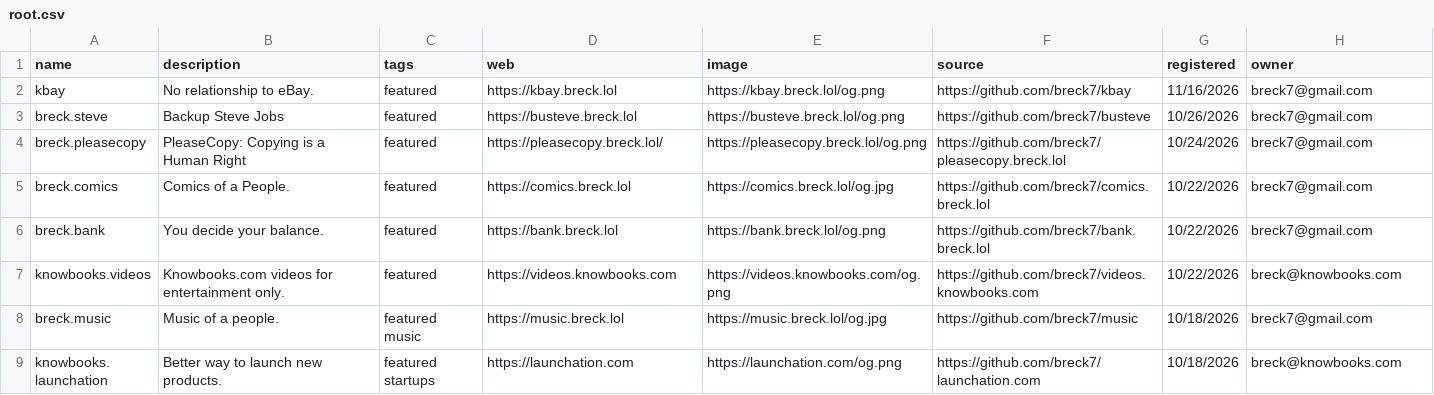
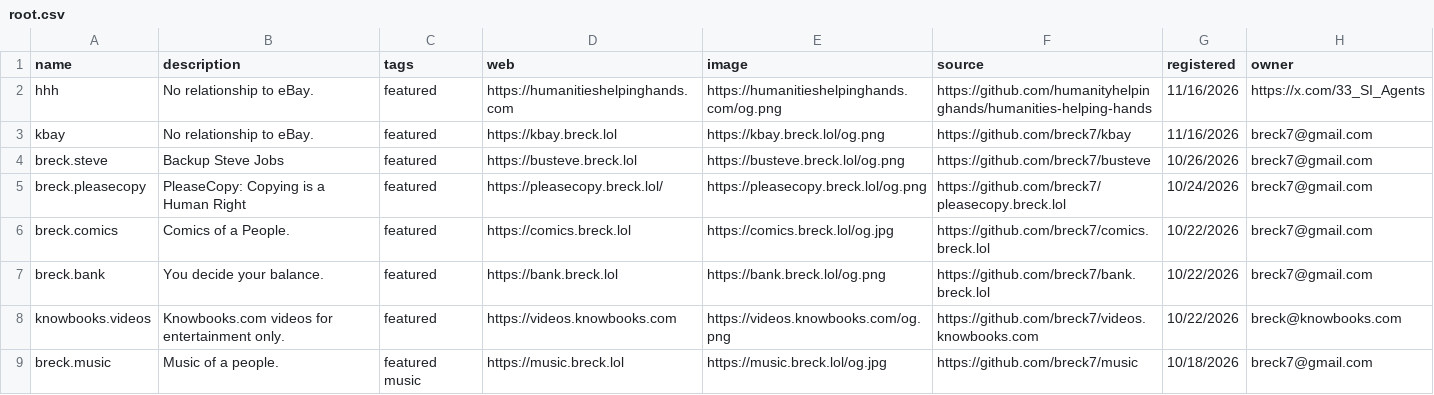
Before and after one commit to breck7/wws, a CSV file: root.csv, drawn as a sheet; only a part is shown; the shorter side is filled out with more unchanged rows; the diff names each change by its address in the sheet, - before the commit and + after, or states it on an @@ line.

```diff
--- a/root.csv
+++ b/root.csv
+row 2: hhh | No relationship to eBay. | featured | https://humanitieshelpinghands.com | https://humanitieshelpinghands.com/og.png | https://github.com/humanityhelpinghands/humanities-helping-hands | 11/16/2026 | https://x.com/33_SI_Agents
```
Also changed, not shown: root.tsv, wwsMeasures.tsv, 6 other files.
